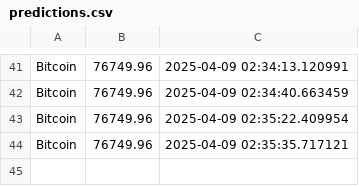
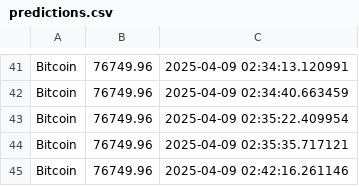
Before and after one commit to VishnurajRK-Git/CryptoPredict, a CSV file: predictions.csv, drawn as a sheet; only a part is shown, gaps mark what is left out; the diff names each change by its address in the sheet, - before the commit and + after, or states it on an @@ line.

```diff
--- a/predictions.csv
+++ b/predictions.csv
+row 45: Bitcoin | 76749.96 | 2025-04-09 02:42:16.261146
```
Also changed, not shown: 1 other file.
